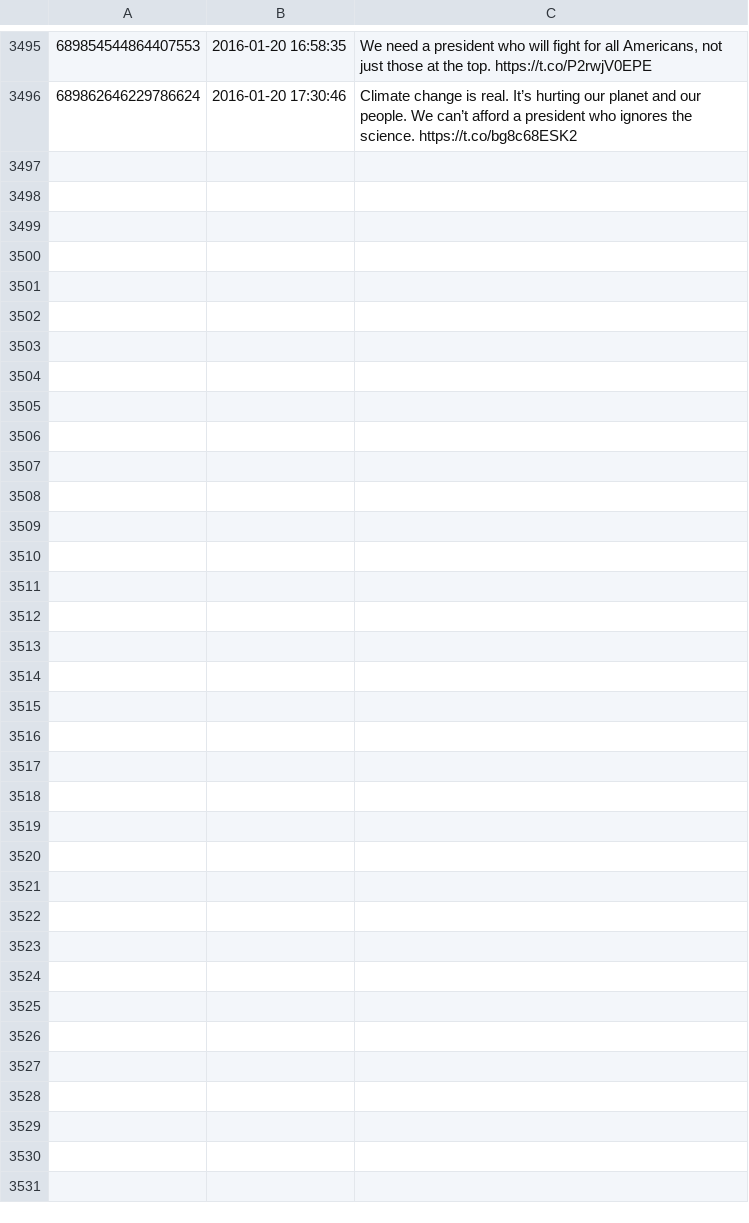
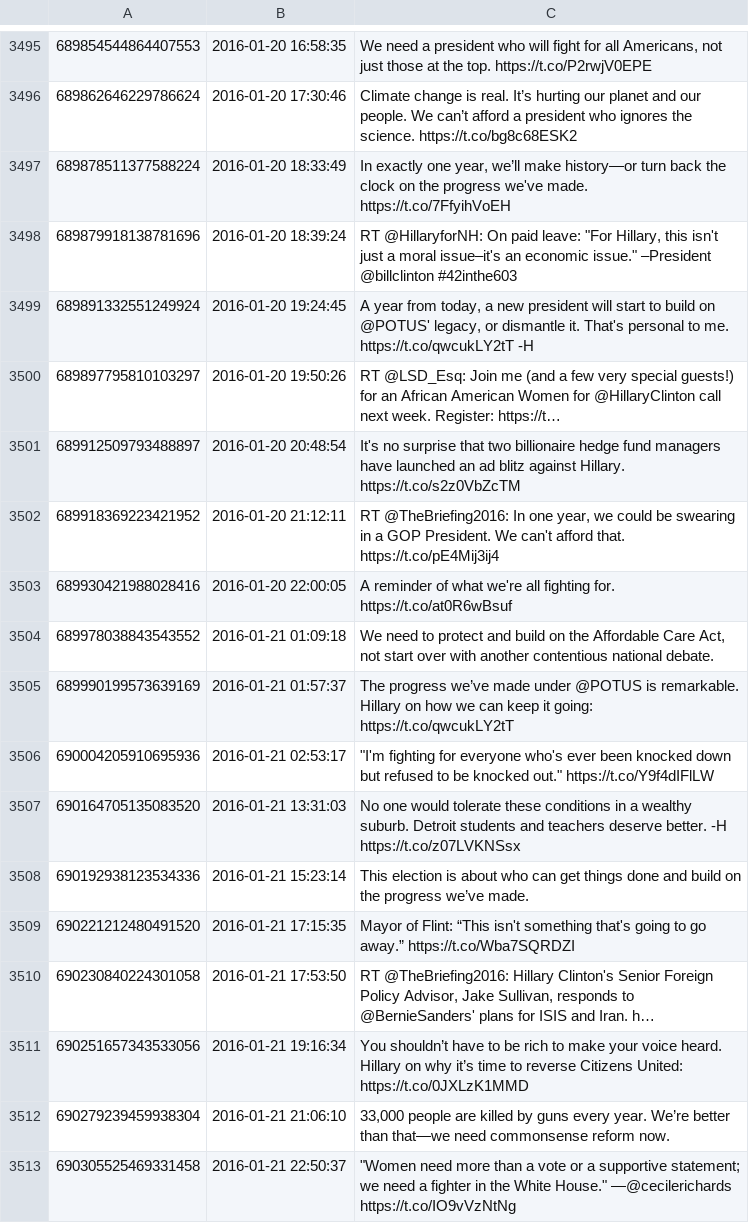
Before and after one commit to hmdavis/election2016, a CSV file: research/history/HillaryClinton_tweets.csv, drawn as a sheet; only a part is shown, gaps mark what is left out.

```diff
--- a/research/history/HillaryClinton_tweets.csv
+++ b/research/history/HillaryClinton_tweets.csv
@@ -3496 +3496,18 @@
 689862646229786624,2016-01-20 17:30:46,Climate change is real. It’s hurting our planet and our people. We can’t afford a president who ignores the science. https://t.co/bg8c68ESK2
+689878511377588224,2016-01-20 18:33:49,"In exactly one year, we’ll make history—or turn back the clock on the progress we've made. https://t.co/7FfyihVoEH"
+689879918138781696,2016-01-20 18:39:24,"RT @HillaryforNH: On paid leave:  ""For Hillary, this isn't just a moral issue–it's an economic issue."" –President @billclinton #42inthe603"
+689891332551249924,2016-01-20 19:24:45,"A year from today, a new president will start to build on @POTUS' legacy, or dismantle it. That's personal to me. https://t.co/qwcukLY2tT -H"
+689897795810103297,2016-01-20 19:50:26,RT @LSD_Esq: Join me (and a few very special guests!) for an African American Women for @HillaryClinton call next week. Register: https://t…
+689912509793488897,2016-01-20 20:48:54,It's no surprise that two billionaire hedge fund managers have launched an ad blitz against Hillary. https://t.co/s2z0VbZcTM
+689918369223421952,2016-01-20 21:12:11,"RT @TheBriefing2016: In one year, we could be swearing in a GOP President.   We can't afford that. https://t.co/pE4Mij3ij4"
+689930421988028416,2016-01-20 22:00:05,A reminder of what we're all fighting for. https://t.co/at0R6wBsuf
+689978038843543552,2016-01-21 01:09:18,"We need to protect and build on the Affordable Care Act, not start over with another contentious national debate."
+689990199573639169,2016-01-21 01:57:37,The progress we’ve made under @POTUS is remarkable. Hillary on how we can keep it going: https://t.co/qwcukLY2tT
+690004205910695936,2016-01-21 02:53:17,"""I'm fighting for everyone who's ever been knocked down but refused to be knocked out."" https://t.co/Y9f4dIFlLW"
+690164705135083520,2016-01-21 13:31:03,No one would tolerate these conditions in a wealthy suburb. Detroit students and teachers deserve better. -H  https://t.co/z07LVKNSsx
+690192938123534336,2016-01-21 15:23:14,This election is about who can get things done and build on the progress we’ve made.
+690221212480491520,2016-01-21 17:15:35,Mayor of Flint: “This isn't something that's going to go away.” https://t.co/Wba7SQRDZI
+690230840224301058,2016-01-21 17:53:50,"RT @TheBriefing2016: Hillary Clinton's Senior Foreign Policy Advisor, Jake Sullivan, responds to @BernieSanders' plans for ISIS and Iran. h…"
+690251657343533056,2016-01-21 19:16:34,You shouldn’t have to be rich to make your voice heard. Hillary on why it’s time to reverse Citizens United: https://t.co/0JXLzK1MMD
+690279239459938304,2016-01-21 21:06:10,"33,000 people are killed by guns every year. We’re better than that—we need commonsense reform now."
+690305525469331458,2016-01-21 22:50:37,"""Women need more than a vote or a supportive statement; we need a fighter in the White House."" —@cecilerichards https://t.co/IO9vVzNtNg"
```
Also changed, not shown: research/history/ChrisChristie_tweets.csv, research/history/JebBush_tweets.csv, 9 other files.
